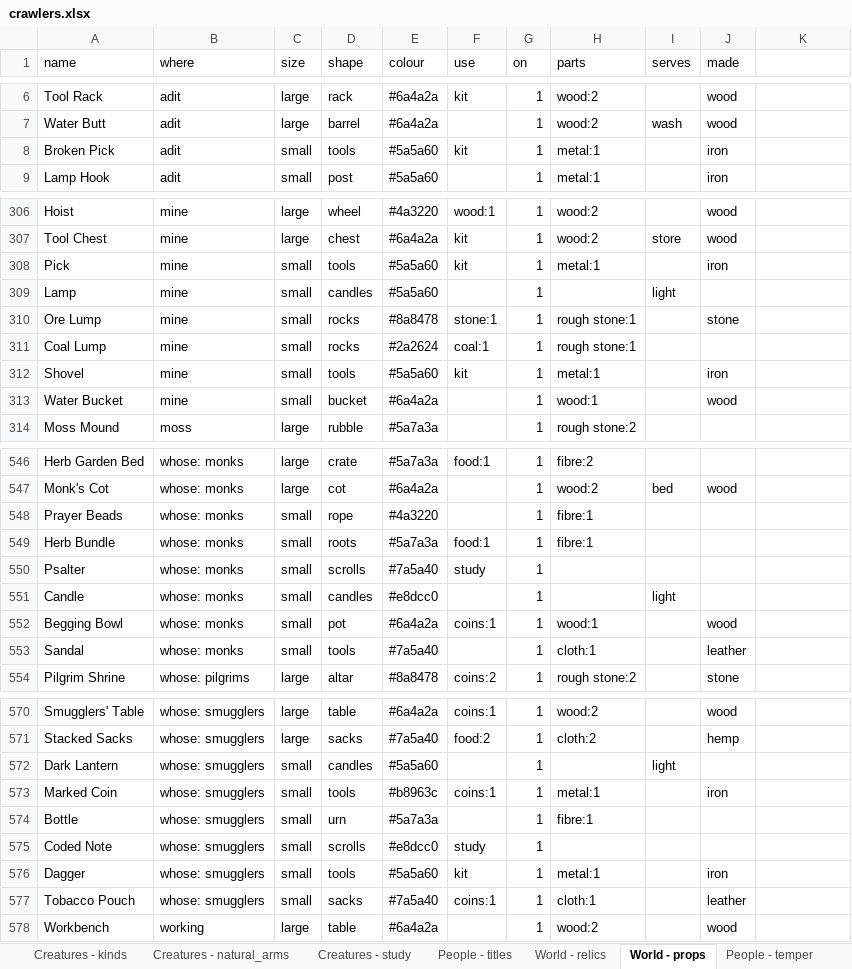
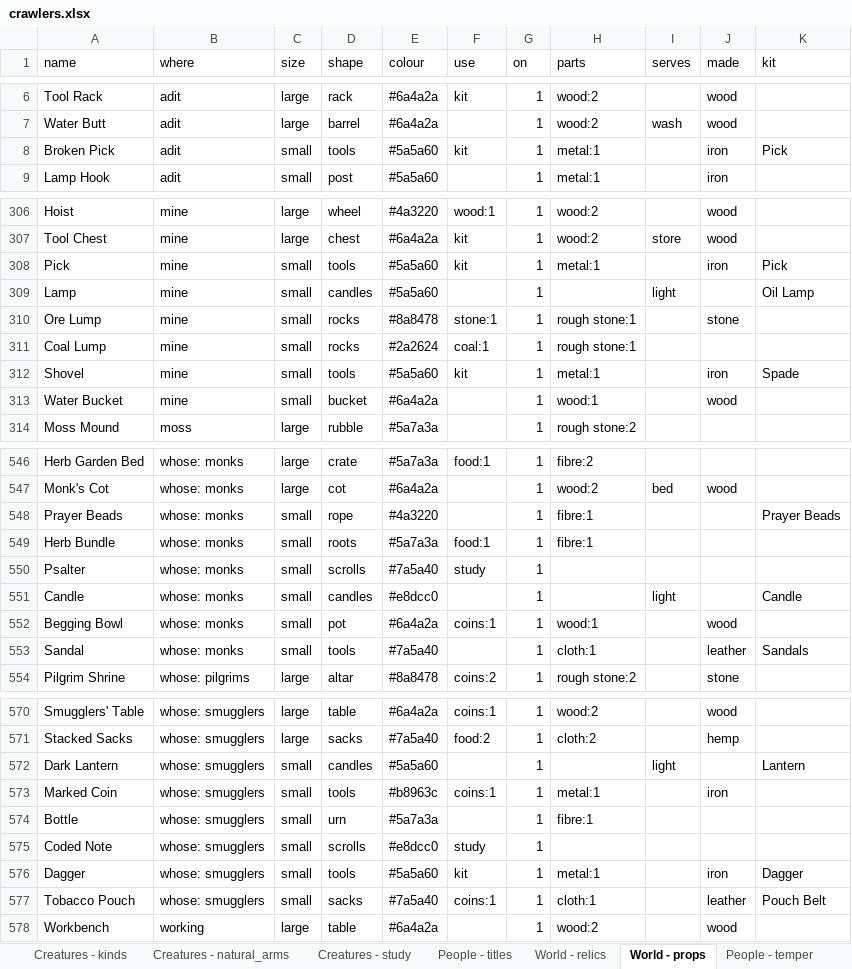
Before and after one commit to myrmecbruh/Project-Crawlers, an Excel workbook: crawlers.xlsx, sheet World - props, drawn as a sheet; only a part is shown, gaps mark what is left out; values as stored, in another font and other column widths than the file's, no borders; the diff covers the shown part only; the diff names each change by its address in the sheet, - before the commit and + after, or states it on an @@ line.

```diff
--- a/crawlers.xlsx (sheet World - props)
+++ b/crawlers.xlsx (sheet World - props)
-K1: (empty)
+K1: kit
-K8 (kit): (empty)
+K8 (kit): Pick
-K308 (kit): (empty)
+K308 (kit): Pick
-K309 (kit): (empty)
+K309 (kit): Oil Lamp
-K312 (kit): (empty)
+K312 (kit): Spade
-K548 (kit): (empty)
+K548 (kit): Prayer Beads
-K551 (kit): (empty)
+K551 (kit): Candle
-K553 (kit): (empty)
+K553 (kit): Sandals
-K572 (kit): (empty)
+K572 (kit): Lantern
-K576 (kit): (empty)
+K576 (kit): Dagger
-K577 (kit): (empty)
+K577 (kit): Pouch Belt
```
Also changed, not shown: 42 edited cells elsewhere in this sheet, sheet Kit - gear, sheet Work - recipes, 6 other files.
